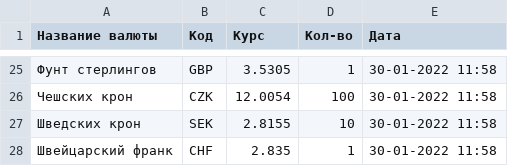
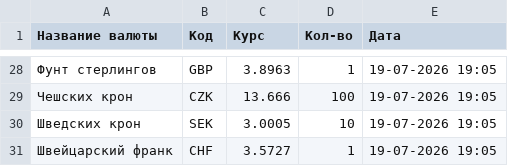
Before and after one commit to sergeyKa73/exchange_rates, a CSV file: OfficialRate.csv, drawn as a sheet; only a part is shown, gaps mark what is left out; the diff covers the shown part only.

```diff
--- a/OfficialRate.csv
+++ b/OfficialRate.csv
@@ -25,4 +28,4 @@
-Фунт стерлингов;GBP;3.5305;1;30-01-2022 11:58
-Чешских крон;CZK;12.0054;100;30-01-2022 11:58
-Шведских крон;SEK;2.8155;10;30-01-2022 11:58
-Швейцарский франк;CHF;2.835;1;30-01-2022 11:58
+Фунт стерлингов;GBP;3.8963;1;19-07-2026 19:05
+Чешских крон;CZK;13.666;100;19-07-2026 19:05
+Шведских крон;SEK;3.0005;10;19-07-2026 19:05
+Швейцарский франк;CHF;3.5727;1;19-07-2026 19:05
```
Also changed, not shown: 4 added rows, 1 removed row and 44 edited cells elsewhere in this file, 5 other files.
